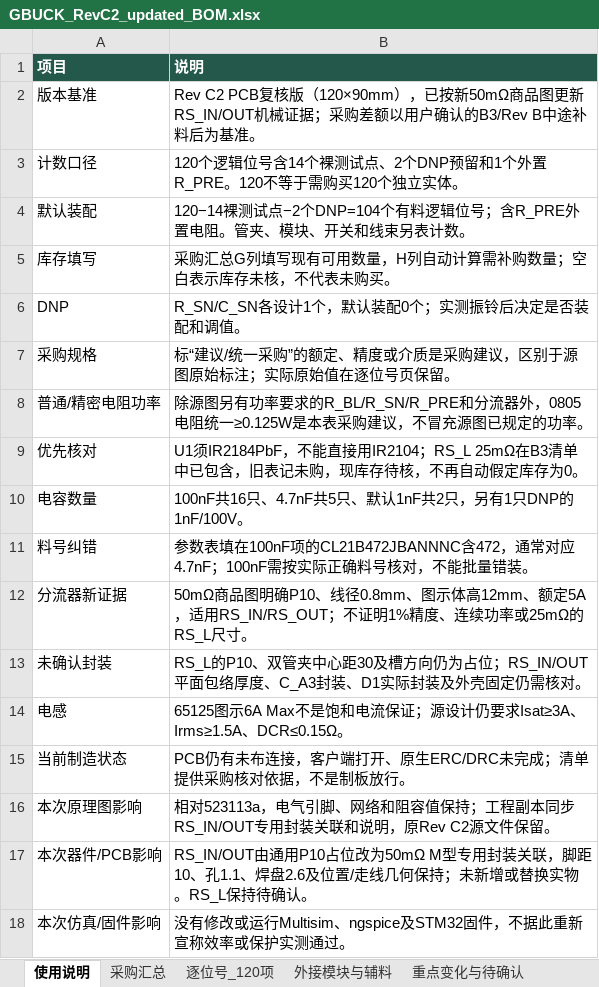
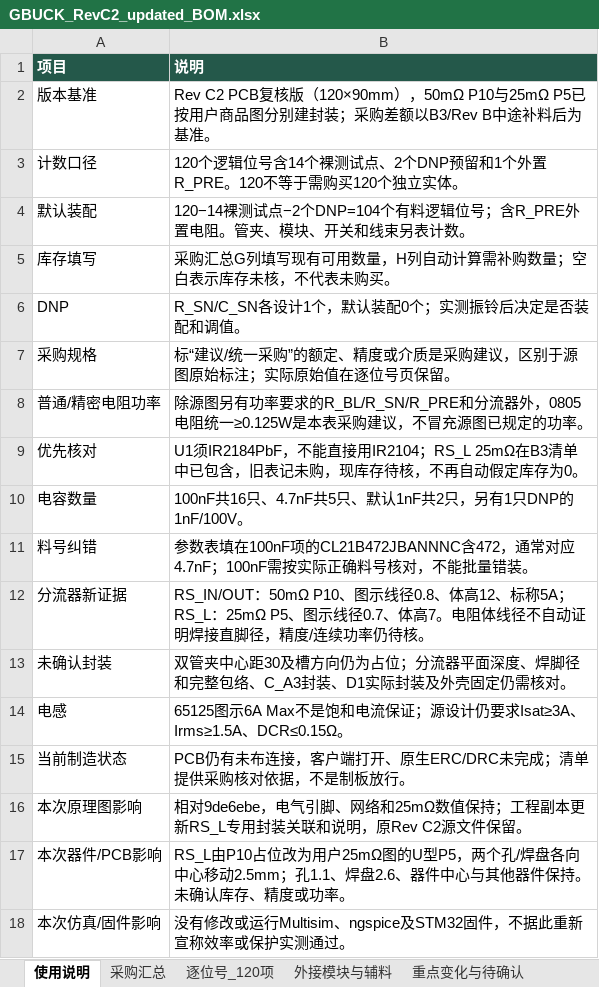
Before and after one commit to hfwj/-, an Excel workbook: projects/2026-electronics-contest/g-buck/rev-c2/downloads/GBUCK_RevC2_updated_BOM.xlsx, sheet 使用说明, drawn as a sheet; values as stored, in another font and other column widths than the file's, no borders; the diff names each change by its address in the sheet, - before the commit and + after, or states it on an @@ line.

```diff
--- a/projects/2026-electronics-contest/g-buck/rev-c2/downloads/GBUCK_RevC2_updated_BOM.xlsx (sheet 使用说明)
+++ b/projects/2026-electronics-contest/g-buck/rev-c2/downloads/GBUCK_RevC2_updated_BOM.xlsx (sheet 使用说明)
-B2 (说明): …（120×90mm），已按新50mΩ商品图更新RS_IN/OUT机械证据；采购差额以用户确认的B3/Rev B中途…
+B2 (说明): …（120×90mm），50mΩ P10与25mΩ P5已按用户商品图分别建封装；采购差额以B3/Rev B中途…
-B12 (说明): 50mΩ商品图明确P10、线径0.8mm、图示体高12mm、额定5A，适用RS_IN/RS_OUT；不证明1%精度、连续功率或25mΩ的RS_L尺寸。
+B12 (说明): RS_IN/OUT：50mΩ P10、图示线径0.8、体高12、标称5A；RS_L：25mΩ P5、图示线径0.7、体高7。电阻体线径不自动证明焊接直脚径，精度/连续功率仍待核。
-B13 (说明): RS_L的P10、双管夹中心距30及槽方向仍为占位；RS_IN/OUT平面包络厚度、C_A3封装…
+B13 (说明): 双管夹中心距30及槽方向仍为占位；分流器平面深度、焊脚径和完整包络、C_A3封装…
-B16 (说明): 相对523113a，电气引脚、网络和阻容值保持；工程副本同步RS_IN/OUT专用封装…
+B16 (说明): 相对9de6ebe，电气引脚、网络和25mΩ数值保持；工程副本更新RS_L专用封装…
-B17 (说明): RS_IN/OUT由通用P10占位改为50mΩ M型专用封装关联，脚距10、孔1.1、焊盘2.6及位置/走线几何保持；未新增或替换实物。RS_L保持待确认。
+B17 (说明): RS_L由P10占位改为用户25mΩ图的U型P5，两个孔/焊盘各向中心移动2.5mm；孔1.1、焊盘2.6、器件中心与其他器件保持。未确认库存、精度或功率。
```
Also changed, not shown: sheet 逐位号_120项, sheet 采购汇总, sheet 重点变化与待确认, 30 other files.
